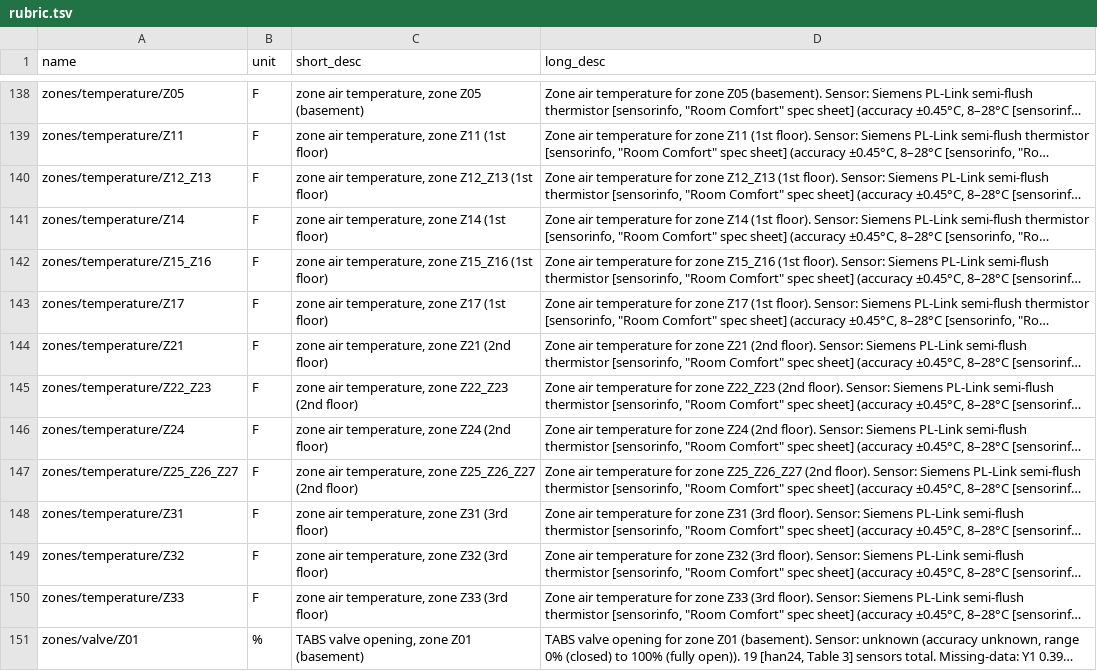
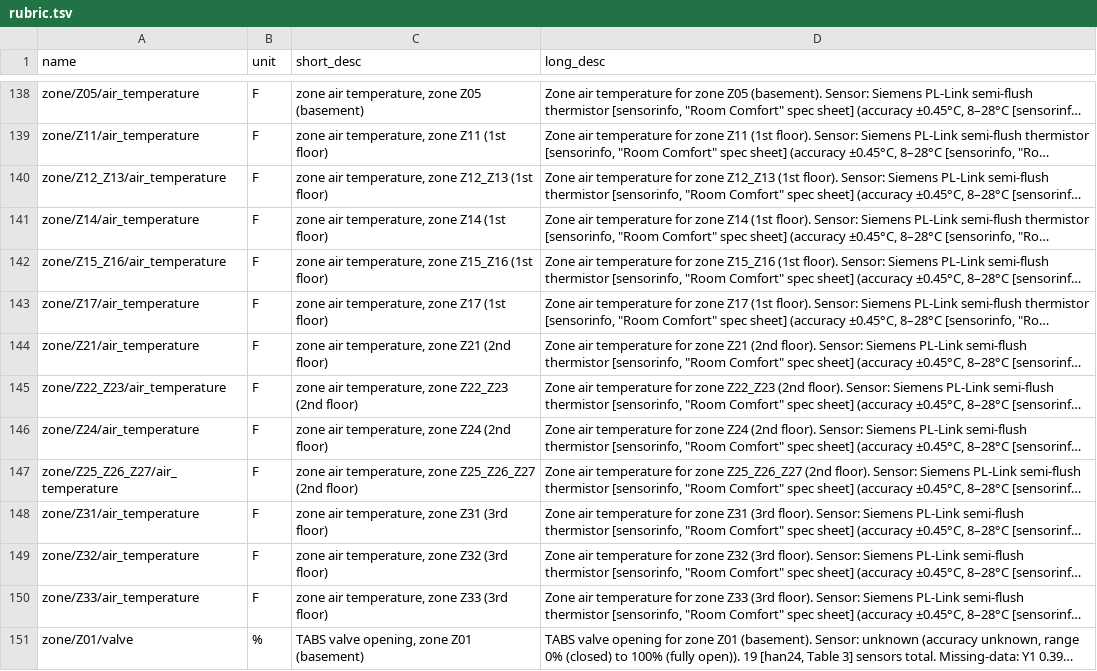
Before and after one commit to slitvinov/hzconvert, a TSV file: rubric.tsv, drawn as a sheet; only a part is shown, gaps mark what is left out; long unchanged cells end in …; the diff covers the shown part only; the diff names each change by its address in the sheet, - before the commit and + after, or states it on an @@ line.

```diff
--- a/rubric.tsv
+++ b/rubric.tsv
-A138 (name): zones/temperature/Z05
+A138 (name): zone/Z05/air_temperature
-A139 (name): zones/temperature/Z11
+A139 (name): zone/Z11/air_temperature
-A140 (name): zones/temperature/Z12_Z13
+A140 (name): zone/Z12_Z13/air_temperature
-A141 (name): zones/temperature/Z14
+A141 (name): zone/Z14/air_temperature
-A142 (name): zones/temperature/Z15_Z16
+A142 (name): zone/Z15_Z16/air_temperature
-A143 (name): zones/temperature/Z17
+A143 (name): zone/Z17/air_temperature
-A144 (name): zones/temperature/Z21
+A144 (name): zone/Z21/air_temperature
-A145 (name): zones/temperature/Z22_Z23
+A145 (name): zone/Z22_Z23/air_temperature
-A146 (name): zones/temperature/Z24
+A146 (name): zone/Z24/air_temperature
-A147 (name): zones/temperature/Z25_Z26_Z27
+A147 (name): zone/Z25_Z26_Z27/air_temperature
-A148 (name): zones/temperature/Z31
+A148 (name): zone/Z31/air_temperature
-A149 (name): zones/temperature/Z32
+A149 (name): zone/Z32/air_temperature
-A150 (name): zones/temperature/Z33
+A150 (name): zone/Z33/air_temperature
-A151 (name): zones/valve/Z01
+A151 (name): zone/Z01/valve
```
Also changed, not shown: 131 edited cells elsewhere in this file, rename.tsv.
